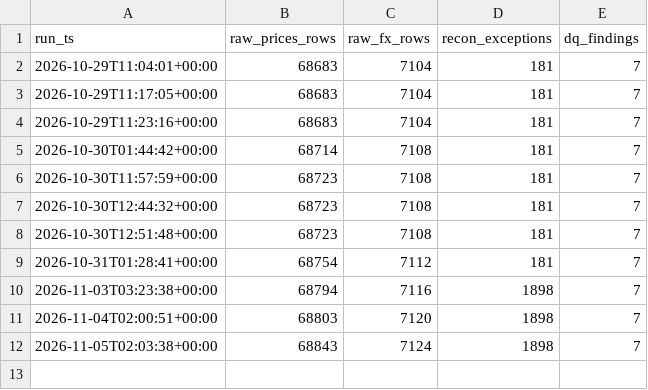
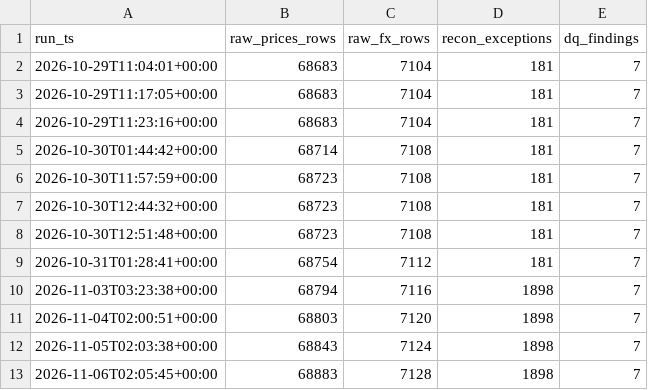
Before and after one commit to ZJA97/fin-data-pipeline, a CSV file: data/exports/run_log.csv, drawn as a sheet.

```diff
--- a/data/exports/run_log.csv
+++ b/data/exports/run_log.csv
@@ -12 +12,2 @@ run_ts,raw_prices_rows,raw_fx_rows,recon_exceptions,dq_findings
 2026-11-05T02:03:38+00:00,68843,7124,1898,7
+2026-11-06T02:05:45+00:00,68883,7128,1898,7
```
Also changed, not shown: data/exports/dq_results.csv, powerbi/data/dim_date.csv, 5 other files.
